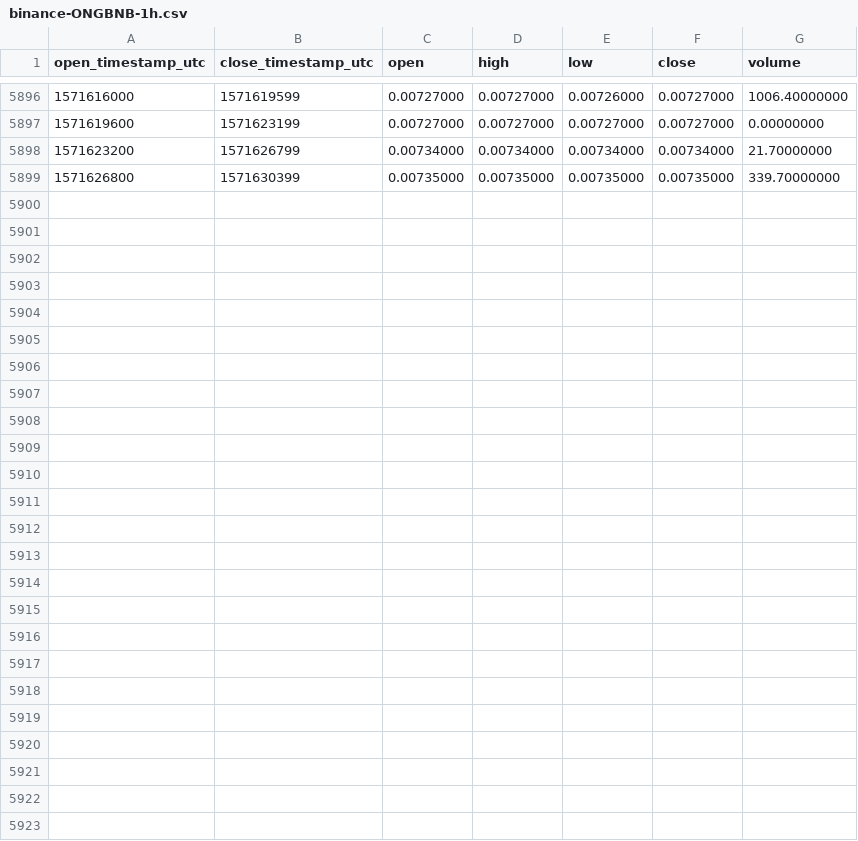
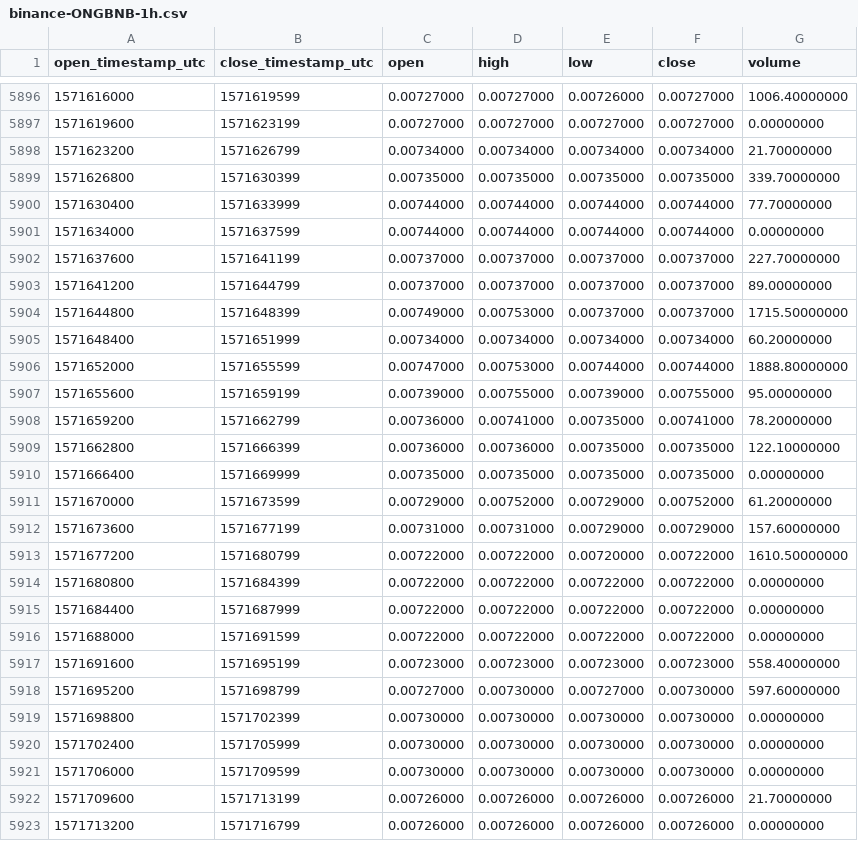
Before and after one commit to cryptobigbro/binance-ONGBNB, a CSV file: binance-ONGBNB-1h.csv, drawn as a sheet; only a part is shown, gaps mark what is left out.

Commit message:
Update OHLCV data.

```diff
--- a/binance-ONGBNB-1h.csv
+++ b/binance-ONGBNB-1h.csv
@@ -5899 +5899,25 @@ open_timestamp_utc,close_timestamp_utc,open,high,low,close,volume
 1571626800,1571630399,0.00735000,0.00735000,0.00735000,0.00735000,339.70000000
+1571630400,1571633999,0.00744000,0.00744000,0.00744000,0.00744000,77.70000000
+1571634000,1571637599,0.00744000,0.00744000,0.00744000,0.00744000,0.00000000
+1571637600,1571641199,0.00737000,0.00737000,0.00737000,0.00737000,227.70000000
+1571641200,1571644799,0.00737000,0.00737000,0.00737000,0.00737000,89.00000000
+1571644800,1571648399,0.00749000,0.00753000,0.00737000,0.00737000,1715.50000000
+1571648400,1571651999,0.00734000,0.00734000,0.00734000,0.00734000,60.20000000
+1571652000,1571655599,0.00747000,0.00753000,0.00744000,0.00744000,1888.80000000
+1571655600,1571659199,0.00739000,0.00755000,0.00739000,0.00755000,95.00000000
+1571659200,1571662799,0.00736000,0.00741000,0.00735000,0.00741000,78.20000000
+1571662800,1571666399,0.00736000,0.00736000,0.00735000,0.00735000,122.10000000
+1571666400,1571669999,0.00735000,0.00735000,0.00735000,0.00735000,0.00000000
+1571670000,1571673599,0.00729000,0.00752000,0.00729000,0.00752000,61.20000000
+1571673600,1571677199,0.00731000,0.00731000,0.00729000,0.00729000,157.60000000
+1571677200,1571680799,0.00722000,0.00722000,0.00720000,0.00722000,1610.50000000
+1571680800,1571684399,0.00722000,0.00722000,0.00722000,0.00722000,0.00000000
+1571684400,1571687999,0.00722000,0.00722000,0.00722000,0.00722000,0.00000000
+1571688000,1571691599,0.00722000,0.00722000,0.00722000,0.00722000,0.00000000
+1571691600,1571695199,0.00723000,0.00723000,0.00723000,0.00723000,558.40000000
+1571695200,1571698799,0.00727000,0.00730000,0.00727000,0.00730000,597.60000000
+1571698800,1571702399,0.00730000,0.00730000,0.00730000,0.00730000,0.00000000
+1571702400,1571705999,0.00730000,0.00730000,0.00730000,0.00730000,0.00000000
+1571706000,1571709599,0.00730000,0.00730000,0.00730000,0.00730000,0.00000000
+1571709600,1571713199,0.00726000,0.00726000,0.00726000,0.00726000,21.70000000
+1571713200,1571716799,0.00726000,0.00726000,0.00726000,0.00726000,0.00000000
```
Also changed, not shown: binance-ONGBNB-1d.csv.
